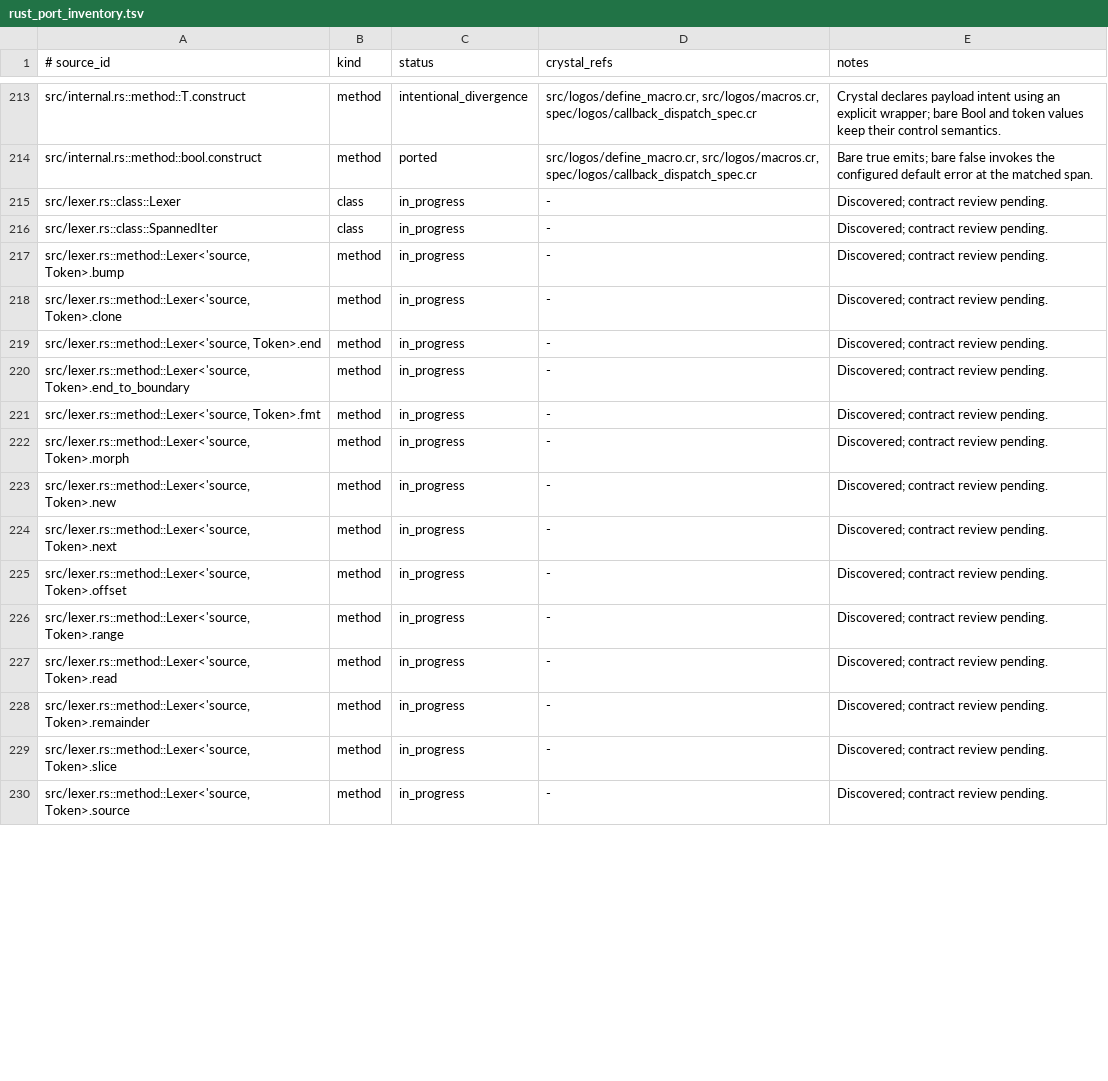
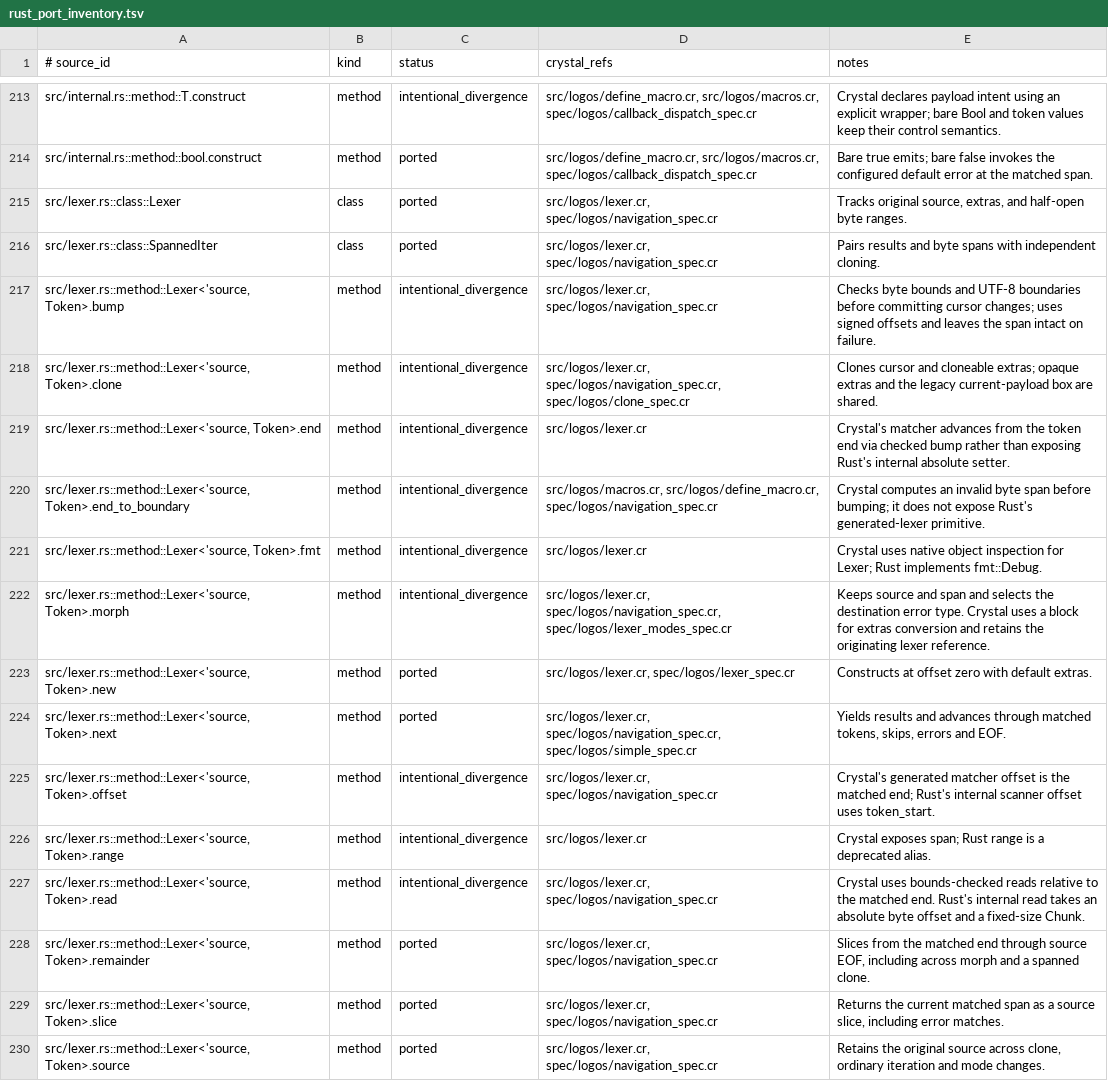
Before and after one commit to dsisnero/logos, a TSV file: plans/inventory/rust_port_inventory.tsv, drawn as a sheet; only a part is shown, gaps mark what is left out; the diff covers the shown part only.

Commit message:
fix: preserve lexer navigation across cloned and morphed streams
- Clone spanned cursors and cloneable extras without cloning the last emitted payload.
- Use the destination error type on morph while preserving the source and byte range. Keep explicit extras conversion and the manual-token fallback.
- Check signed relative reads and validate bumps before changing the current span.
- Verify Unicode spans and mode changes against pinned Rust, update the ledgers, and queue derive diagnostics and matcher behavior.

Upstream: maciejhirsz/logos v0.16.1 (c7d40fa).
Gates: format, lint, 265 specs on regex-automata 0.2.1, no-codegen build, vendored navigation oracle, and all three inventory drift checks pass.

```diff
--- a/plans/inventory/rust_port_inventory.tsv
+++ b/plans/inventory/rust_port_inventory.tsv
@@ -214,17 +214,17 @@ src/internal.rs::method::T.construct	method	intentional_divergence	src/logos/def
 src/internal.rs::method::bool.construct	method	ported	src/logos/define_macro.cr, src/logos/macros.cr, spec/logos/callback_dispatch_spec.cr	Bare true emits; bare false invokes the configured default error at the matched span.
-src/lexer.rs::class::Lexer	class	in_progress	-	Discovered; contract review pending.
-src/lexer.rs::class::SpannedIter	class	in_progress	-	Discovered; contract review pending.
-src/lexer.rs::method::Lexer<'source, Token>.bump	method	in_progress	-	Discovered; contract review pending.
-src/lexer.rs::method::Lexer<'source, Token>.clone	method	in_progress	-	Discovered; contract review pending.
-src/lexer.rs::method::Lexer<'source, Token>.end	method	in_progress	-	Discovered; contract review pending.
-src/lexer.rs::method::Lexer<'source, Token>.end_to_boundary	method	in_progress	-	Discovered; contract review pending.
-src/lexer.rs::method::Lexer<'source, Token>.fmt	method	in_progress	-	Discovered; contract review pending.
-src/lexer.rs::method::Lexer<'source, Token>.morph	method	in_progress	-	Discovered; contract review pending.
-src/lexer.rs::method::Lexer<'source, Token>.new	method	in_progress	-	Discovered; contract review pending.
-src/lexer.rs::method::Lexer<'source, Token>.next	method	in_progress	-	Discovered; contract review pending.
-src/lexer.rs::method::Lexer<'source, Token>.offset	method	in_progress	-	Discovered; contract review pending.
-src/lexer.rs::method::Lexer<'source, Token>.range	method	in_progress	-	Discovered; contract review pending.
-src/lexer.rs::method::Lexer<'source, Token>.read	method	in_progress	-	Discovered; contract review pending.
-src/lexer.rs::method::Lexer<'source, Token>.remainder	method	in_progress	-	Discovered; contract review pending.
-src/lexer.rs::method::Lexer<'source, Token>.slice	method	in_progress	-	Discovered; contract review pending.
-src/lexer.rs::method::Lexer<'source, Token>.source	method	in_progress	-	Discovered; contract review pending.
+src/lexer.rs::class::Lexer	class	ported	src/logos/lexer.cr, spec/logos/navigation_spec.cr	Tracks original source, extras, and half-open byte ranges.
+src/lexer.rs::class::SpannedIter	class	ported	src/logos/lexer.cr, spec/logos/navigation_spec.cr	Pairs results and byte spans with independent cloning.
+src/lexer.rs::method::Lexer<'source, Token>.bump	method	intentional_divergence	src/logos/lexer.cr, spec/logos/navigation_spec.cr	Checks byte bounds and UTF-8 boundaries before committing cursor changes; uses signed offsets and leaves the span intact on failure.
+src/lexer.rs::method::Lexer<'source, Token>.clone	method	intentional_divergence	src/logos/lexer.cr, spec/logos/navigation_spec.cr, spec/logos/clone_spec.cr	Clones cursor and cloneable extras; opaque extras and the legacy current-payload box are shared.
+src/lexer.rs::method::Lexer<'source, Token>.end	method	intentional_divergence	src/logos/lexer.cr	Crystal's matcher advances from the token end via checked bump rather than exposing Rust's internal absolute setter.
+src/lexer.rs::method::Lexer<'source, Token>.end_to_boundary	method	intentional_divergence	src/logos/macros.cr, src/logos/define_macro.cr, spec/logos/navigation_spec.cr	Crystal computes an invalid byte span before bumping; it does not expose Rust's generated-lexer primitive.
+src/lexer.rs::method::Lexer<'source, Token>.fmt	method	intentional_divergence	src/logos/lexer.cr	Crystal uses native object inspection for Lexer; Rust implements fmt::Debug.
+src/lexer.rs::method::Lexer<'source, Token>.morph	method	intentional_divergence	src/logos/lexer.cr, spec/logos/navigation_spec.cr, spec/logos/lexer_modes_spec.cr	Keeps source and span and selects the destination error type. Crystal uses a block for extras conversion and retains the originating lexer reference.
+src/lexer.rs::method::Lexer<'source, Token>.new	method	ported	src/logos/lexer.cr, spec/logos/lexer_spec.cr	Constructs at offset zero with default extras.
+src/lexer.rs::method::Lexer<'source, Token>.next	method	ported	src/logos/lexer.cr, spec/logos/navigation_spec.cr, spec/logos/simple_spec.cr	Yields results and advances through matched tokens, skips, errors and EOF.
+src/lexer.rs::method::Lexer<'source, Token>.offset	method	intentional_divergence	src/logos/lexer.cr, spec/logos/navigation_spec.cr	Crystal's generated matcher offset is the matched end; Rust's internal scanner offset uses token_start.
+src/lexer.rs::method::Lexer<'source, Token>.range	method	intentional_divergence	src/logos/lexer.cr	Crystal exposes span; Rust range is a deprecated alias.
+src/lexer.rs::method::Lexer<'source, Token>.read	method	intentional_divergence	src/logos/lexer.cr, spec/logos/navigation_spec.cr	Crystal uses bounds-checked reads relative to the matched end. Rust's internal read takes an absolute byte offset and a fixed-size Chunk.
+src/lexer.rs::method::Lexer<'source, Token>.remainder	method	ported	src/logos/lexer.cr, spec/logos/navigation_spec.cr	Slices from the matched end through source EOF, including across morph and a spanned clone.
+src/lexer.rs::method::Lexer<'source, Token>.slice	method	ported	src/logos/lexer.cr, spec/logos/navigation_spec.cr	Returns the current matched span as a source slice, including error matches.
+src/lexer.rs::method::Lexer<'source, Token>.source	method	ported	src/logos/lexer.cr, spec/logos/navigation_spec.cr	Retains the original source across clone, ordinary iteration and mode changes.
```
Also changed, not shown: 33 edited cells elsewhere in this file, plans/inventory/rust_source_parity.tsv, plans/inventory/rust_test_parity.tsv, 5 other files.
